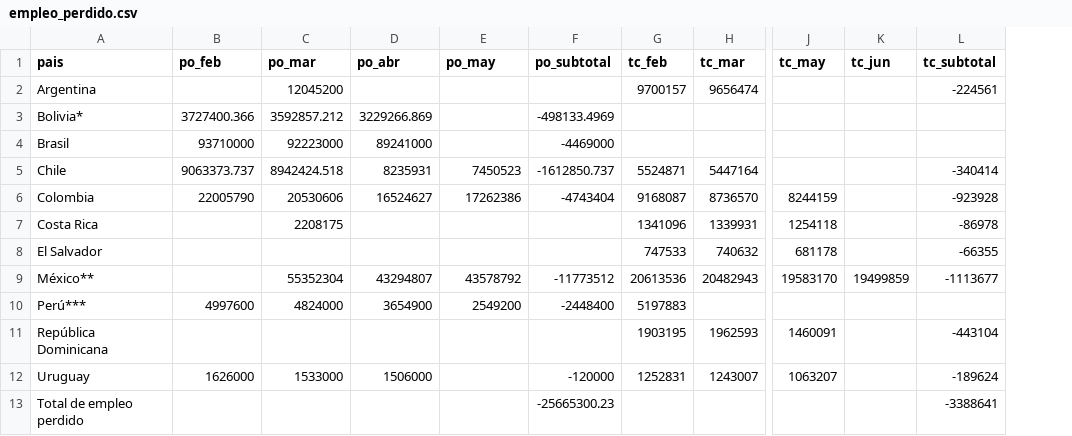
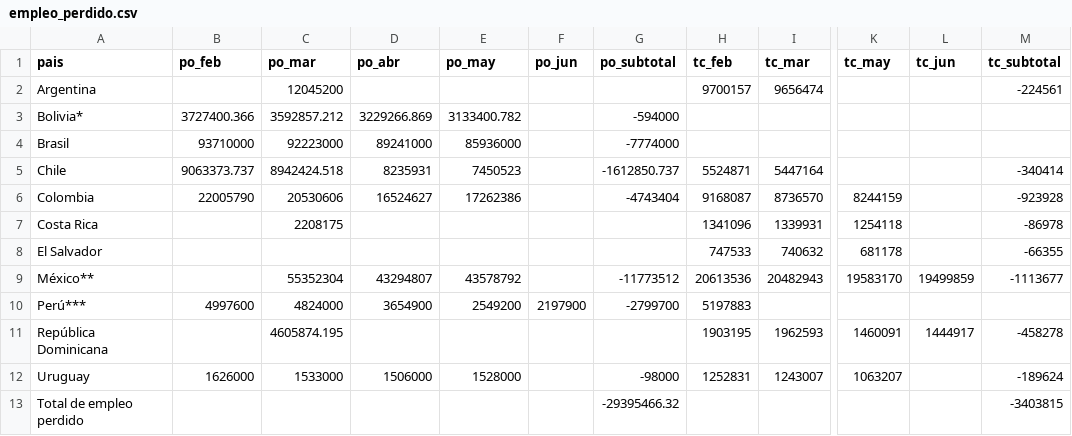
Before and after one commit to paoovela/BID, a CSV file: empleo_perdido.csv, drawn as a sheet; only a part is shown, gaps mark what is left out; addresses are those after the commit; the diff names each change by its address in the sheet, - before the commit and + after, or states it on an @@ line.

Commit message:
Add files via upload

```diff
--- a/empleo_perdido.csv
+++ b/empleo_perdido.csv
+column F (po_jun), row 10: 2197900
-E3 (po_may): (empty)
+E3 (po_may): 3133400.782
-G3 (po_subtotal): -498133.4969
+G3 (po_subtotal): -594000
-E4 (po_may): (empty)
+E4 (po_may): 85936000
-G4 (po_subtotal): -4469000
+G4 (po_subtotal): -7774000
-G10 (po_subtotal): -2448400
+G10 (po_subtotal): -2799700
-C11 (po_mar): (empty)
+C11 (po_mar): 4605874.195
-L11 (tc_jun): (empty)
+L11 (tc_jun): 1444917
-M11 (tc_subtotal): -443104
+M11 (tc_subtotal): -458278
-E12 (po_may): (empty)
+E12 (po_may): 1528000
-G12 (po_subtotal): -120000
+G12 (po_subtotal): -98000
-G13 (po_subtotal): -25665300.23
+G13 (po_subtotal): -29395466.32
-M13 (tc_subtotal): -3388641
+M13 (tc_subtotal): -3403815
```
